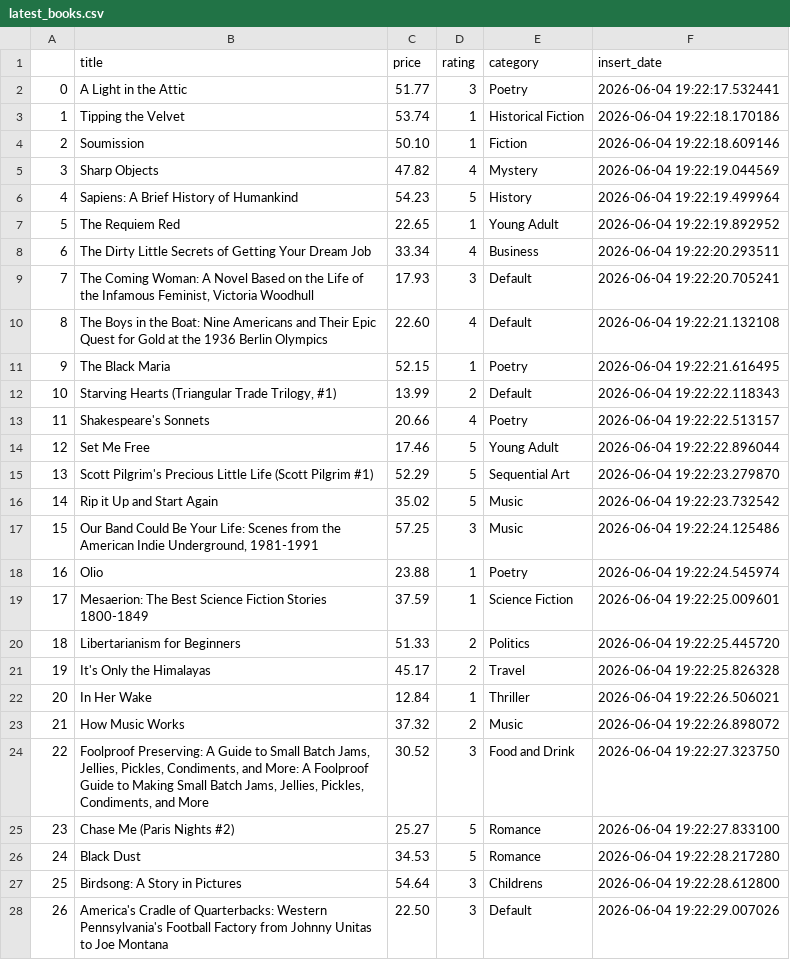
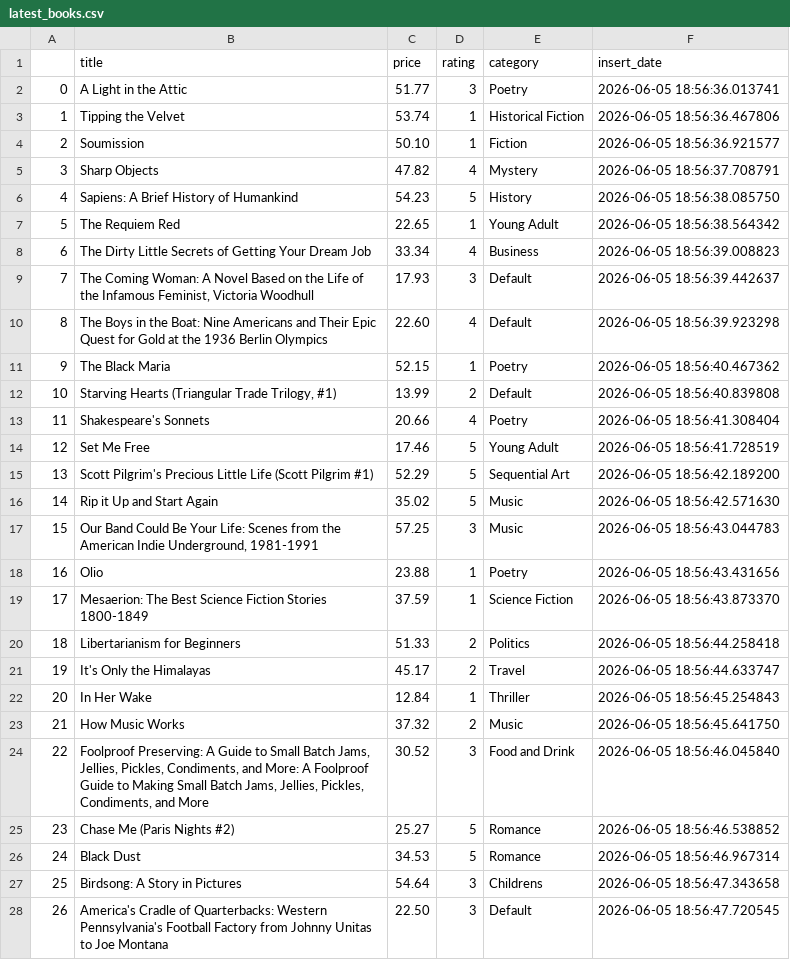
Before and after one commit to mint-projects/books_to_scrape_automated_scraper, a CSV file: data/latest_books.csv, drawn as a sheet; only a part is shown; the diff covers the shown part only.

```diff
--- a/data/latest_books.csv
+++ b/data/latest_books.csv
@@ -1,28 +1,28 @@
 ,title,price,rating,category,insert_date
-0,A Light in the Attic,51.77,3,Poetry,2026-06-04 19:22:17.532441
-1,Tipping the Velvet,53.74,1,Historical Fiction,2026-06-04 19:22:18.170186
-2,Soumission,50.10,1,Fiction,2026-06-04 19:22:18.609146
-3,Sharp Objects,47.82,4,Mystery,2026-06-04 19:22:19.044569
-4,Sapiens: A Brief History of Humankind,54.23,5,History,2026-06-04 19:22:19.499964
-5,The Requiem Red,22.65,1,Young Adult,2026-06-04 19:22:19.892952
-6,The Dirty Little Secrets of Getting Your Dream Job,33.34,4,Business,2026-06-04 19:22:20.293511
-7,"The Coming Woman: A Novel Based on the Life of the Infamous Feminist, Victoria Woodhull",17.93,3,Default,2026-06-04 19:22:20.705241
-8,The Boys in the Boat: Nine Americans and Their Epic Quest for Gold at the 1936 Berlin Olympics,22.60,4,Default,2026-06-04 19:22:21.132108
-9,The Black Maria,52.15,1,Poetry,2026-06-04 19:22:21.616495
-10,"Starving Hearts (Triangular Trade Trilogy, #1)",13.99,2,Default,2026-06-04 19:22:22.118343
-11,Shakespeare's Sonnets,20.66,4,Poetry,2026-06-04 19:22:22.513157
-12,Set Me Free,17.46,5,Young Adult,2026-06-04 19:22:22.896044
-13,Scott Pilgrim's Precious Little Life (Scott Pilgrim #1),52.29,5,Sequential Art,2026-06-04 19:22:23.279870
-14,Rip it Up and Start Again,35.02,5,Music,2026-06-04 19:22:23.732542
-15,"Our Band Could Be Your Life: Scenes from the American Indie Underground, 1981-1991",57.25,3,Music,2026-06-04 19:22:24.125486
-16,Olio,23.88,1,Poetry,2026-06-04 19:22:24.545974
-17,Mesaerion: The Best Science Fiction Stories 1800-1849,37.59,1,Science Fiction,2026-06-04 19:22:25.009601
-18,Libertarianism for Beginners,51.33,2,Politics,2026-06-04 19:22:25.445720
-19,It's Only the Himalayas,45.17,2,Travel,2026-06-04 19:22:25.826328
-20,In Her Wake,12.84,1,Thriller,2026-06-04 19:22:26.506021
-21,How Music Works,37.32,2,Music,2026-06-04 19:22:26.898072
-22,"Foolproof Preserving: A Guide to Small Batch Jams, Jellies, Pickles, Condiments, and More: A Foolproof Guide to Making Small Batch Jams, Jellies, Pickles, Condiments, and More",30.52,3,Food and Drink,2026-06-04 19:22:27.323750
-23,Chase Me (Paris Nights #2),25.27,5,Romance,2026-06-04 19:22:27.833100
-24,Black Dust,34.53,5,Romance,2026-06-04 19:22:28.217280
-25,Birdsong: A Story in Pictures,54.64,3,Childrens,2026-06-04 19:22:28.612800
-26,America's Cradle of Quarterbacks: Western Pennsylvania's Football Factory from Johnny Unitas to Joe Montana,22.50,3,Default,2026-06-04 19:22:29.007026
+0,A Light in the Attic,51.77,3,Poetry,2026-06-05 18:56:36.013741
+1,Tipping the Velvet,53.74,1,Historical Fiction,2026-06-05 18:56:36.467806
+2,Soumission,50.10,1,Fiction,2026-06-05 18:56:36.921577
+3,Sharp Objects,47.82,4,Mystery,2026-06-05 18:56:37.708791
+4,Sapiens: A Brief History of Humankind,54.23,5,History,2026-06-05 18:56:38.085750
+5,The Requiem Red,22.65,1,Young Adult,2026-06-05 18:56:38.564342
+6,The Dirty Little Secrets of Getting Your Dream Job,33.34,4,Business,2026-06-05 18:56:39.008823
+7,"The Coming Woman: A Novel Based on the Life of the Infamous Feminist, Victoria Woodhull",17.93,3,Default,2026-06-05 18:56:39.442637
+8,The Boys in the Boat: Nine Americans and Their Epic Quest for Gold at the 1936 Berlin Olympics,22.60,4,Default,2026-06-05 18:56:39.923298
+9,The Black Maria,52.15,1,Poetry,2026-06-05 18:56:40.467362
+10,"Starving Hearts (Triangular Trade Trilogy, #1)",13.99,2,Default,2026-06-05 18:56:40.839808
+11,Shakespeare's Sonnets,20.66,4,Poetry,2026-06-05 18:56:41.308404
+12,Set Me Free,17.46,5,Young Adult,2026-06-05 18:56:41.728519
+13,Scott Pilgrim's Precious Little Life (Scott Pilgrim #1),52.29,5,Sequential Art,2026-06-05 18:56:42.189200
+14,Rip it Up and Start Again,35.02,5,Music,2026-06-05 18:56:42.571630
+15,"Our Band Could Be Your Life: Scenes from the American Indie Underground, 1981-1991",57.25,3,Music,2026-06-05 18:56:43.044783
+16,Olio,23.88,1,Poetry,2026-06-05 18:56:43.431656
+17,Mesaerion: The Best Science Fiction Stories 1800-1849,37.59,1,Science Fiction,2026-06-05 18:56:43.873370
+18,Libertarianism for Beginners,51.33,2,Politics,2026-06-05 18:56:44.258418
+19,It's Only the Himalayas,45.17,2,Travel,2026-06-05 18:56:44.633747
+20,In Her Wake,12.84,1,Thriller,2026-06-05 18:56:45.254843
+21,How Music Works,37.32,2,Music,2026-06-05 18:56:45.641750
+22,"Foolproof Preserving: A Guide to Small Batch Jams, Jellies, Pickles, Condiments, and More: A Foolproof Guide to Making Small Batch Jams, Jellies, Pickles, Condiments, and More",30.52,3,Food and Drink,2026-06-05 18:56:46.045840
+23,Chase Me (Paris Nights #2),25.27,5,Romance,2026-06-05 18:56:46.538852
+24,Black Dust,34.53,5,Romance,2026-06-05 18:56:46.967314
+25,Birdsong: A Story in Pictures,54.64,3,Childrens,2026-06-05 18:56:47.343658
+26,America's Cradle of Quarterbacks: Western Pennsylvania's Football Factory from Johnny Unitas to Joe Montana,22.50,3,Default,2026-06-05 18:56:47.720545
```
Also changed, not shown: 153 edited cells elsewhere in this file.
